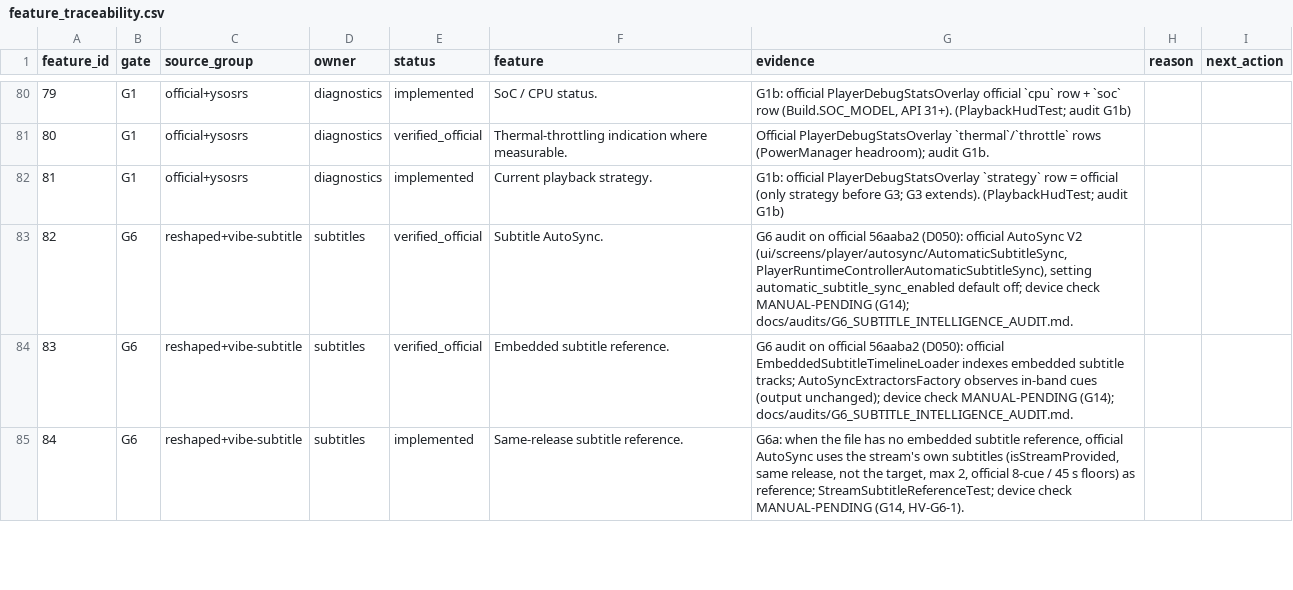
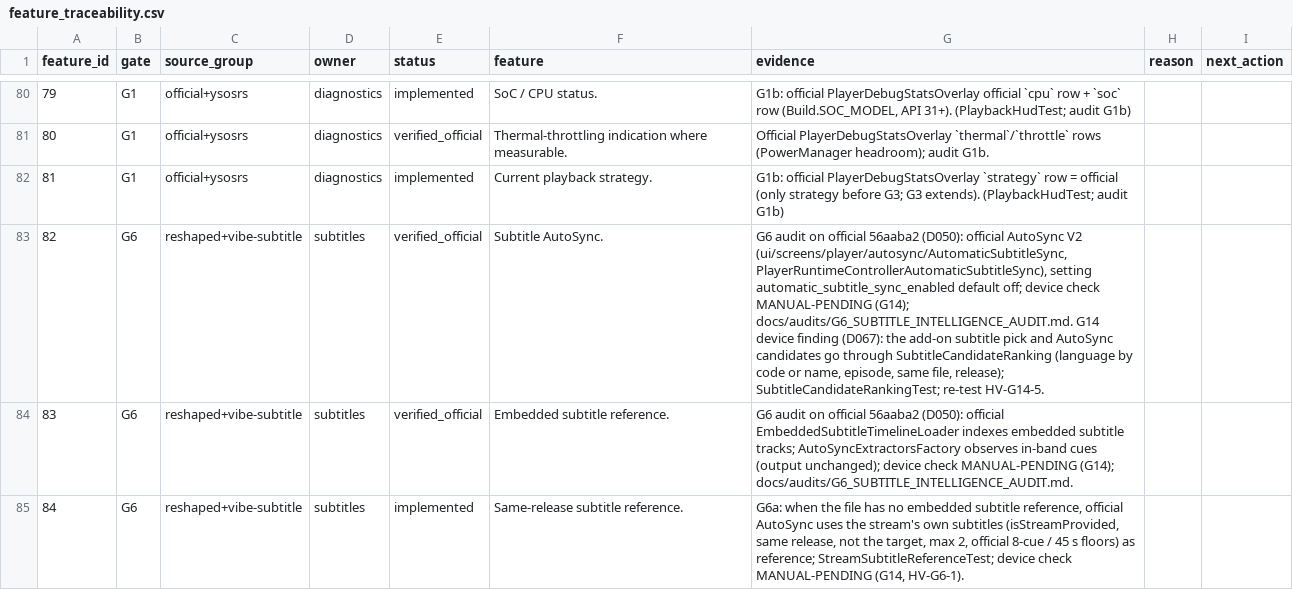
Before and after one commit to alrithy/NuvioTV, a CSV file: integration/feature_traceability.csv, drawn as a sheet; only a part is shown, gaps mark what is left out; the diff covers the shown part only.

```diff
--- a/integration/feature_traceability.csv
+++ b/integration/feature_traceability.csv
@@ -82,3 +82,3 @@ feature_id,gate,source_group,owner,status,feature,evidence,reason,next_action
 81,G1,official+ysosrs,diagnostics,implemented,Current playback strategy.,G1b: official PlayerDebugStatsOverlay `strategy` row = official (only strategy before G3; G3 extends). (PlaybackHudTest; audit G1b),,
-82,G6,reshaped+vibe-subtitle,subtitles,verified_official,Subtitle AutoSync.,"G6 audit on official 56aaba2 (D050): official AutoSync V2 (ui/screens/player/autosync/AutomaticSubtitleSync, PlayerRuntimeControllerAutomaticSubtitleSync), setting automatic_subtitle_sync_enabled default off; device check MANUAL-PENDING (G14); docs/audits/G6_SUBTITLE_INTELLIGENCE_AUDIT.md.",,
+82,G6,reshaped+vibe-subtitle,subtitles,verified_official,Subtitle AutoSync.,"G6 audit on official 56aaba2 (D050): official AutoSync V2 (ui/screens/player/autosync/AutomaticSubtitleSync, PlayerRuntimeControllerAutomaticSubtitleSync), setting automatic_subtitle_sync_enabled default off; device check MANUAL-PENDING (G14); docs/audits/G6_SUBTITLE_INTELLIGENCE_AUDIT.md. G14 device finding (D067): the add-on subtitle pick and AutoSync candidates go through SubtitleCandidateRanking (language by code or name, episode, same file, release); SubtitleCandidateRankingTest; re-test HV-G14-5.",,
 83,G6,reshaped+vibe-subtitle,subtitles,verified_official,Embedded subtitle reference.,G6 audit on official 56aaba2 (D050): official EmbeddedSubtitleTimelineLoader indexes embedded subtitle tracks; AutoSyncExtractorsFactory observes in-band cues (output unchanged); device check MANUAL-PENDING (G14); docs/audits/G6_SUBTITLE_INTELLIGENCE_AUDIT.md.,,
```
Also changed, not shown: 2 edited cells elsewhere in this file, 25 other files.
